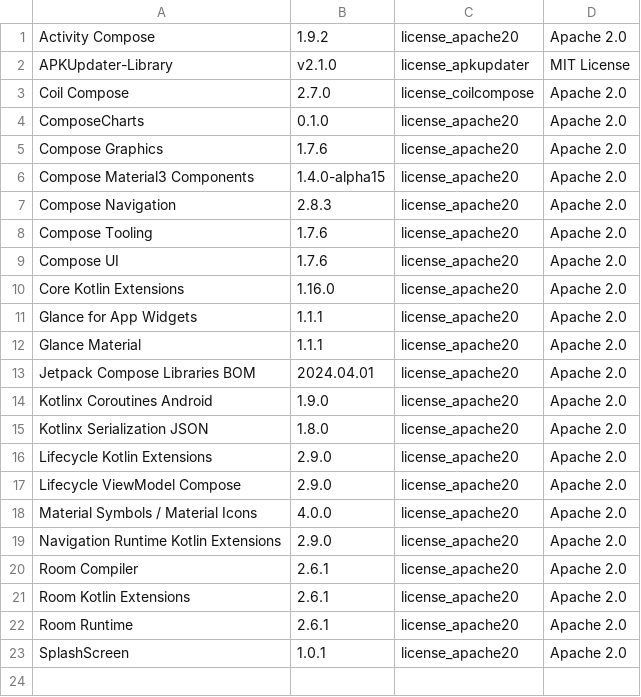
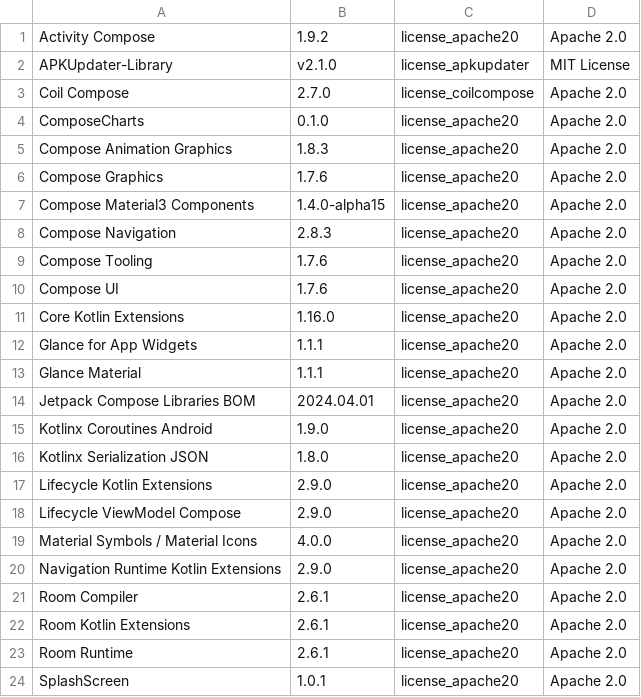
Before and after one commit to Christian-2003/cha-ching, a CSV file: app/src/main/res/raw/licenses.csv, drawn as a sheet.

Commit message:
Add Compose Animation Graphics libarry to app

```diff
--- a/app/src/main/res/raw/licenses.csv
+++ b/app/src/main/res/raw/licenses.csv
@@ -4,2 +4,3 @@ Coil Compose,2.7.0,license_coilcompose,Apache 2.0
 ComposeCharts,0.1.0,license_apache20,Apache 2.0
+Compose Animation Graphics,1.8.3,license_apache20,Apache 2.0
 Compose Graphics,1.7.6,license_apache20,Apache 2.0
```
Also changed, not shown: 2 other files.
